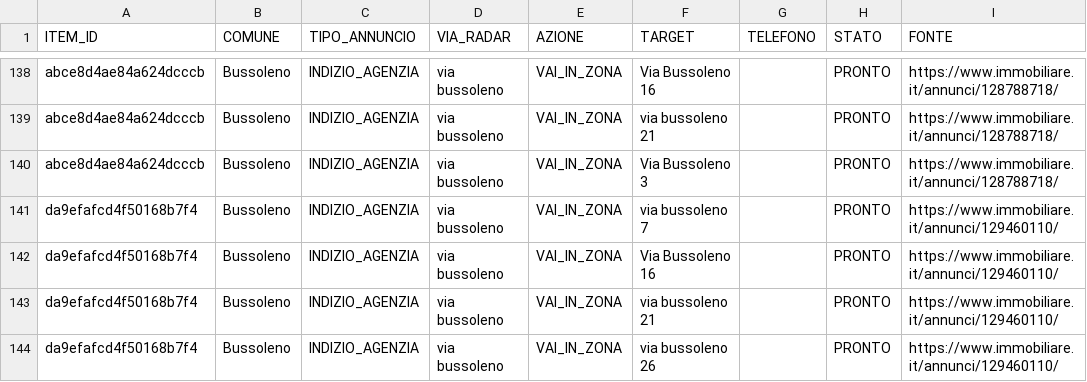
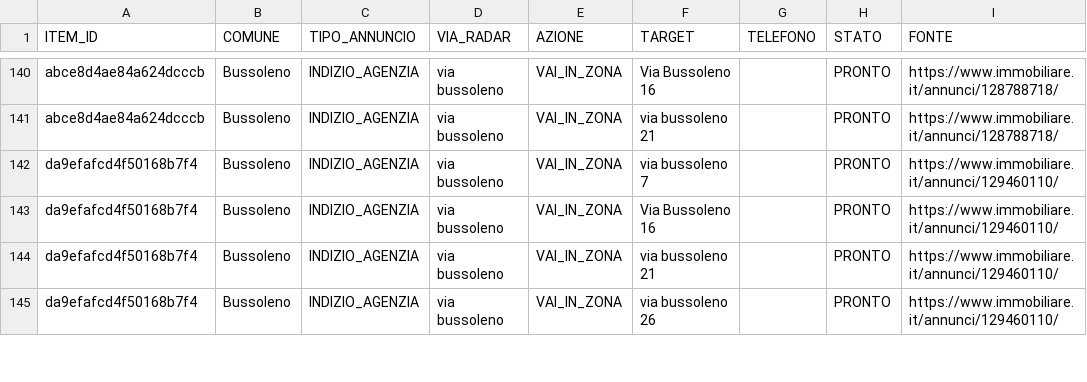
Before and after one commit to josephsocialmedia2-spec/immobili-in-zona, a CSV file: seller_radar_auto/data/area_radar.csv, drawn as a sheet; only a part is shown, gaps mark what is left out; removed rows and columns are numbered as before the commit, all else as after; the diff covers the shown part only; the diff names each change by its address in the sheet, - before the commit and + after, or states it on an @@ line.

```diff
--- a/seller_radar_auto/data/area_radar.csv
+++ b/seller_radar_auto/data/area_radar.csv
-row 140: abce8d4ae84a624dcccb | Bussoleno | INDIZIO_AGENZIA | via bussoleno | VAI_IN_ZONA | Via Bussoleno 3 |  | PRONTO | https://www.immobiliare.it/annunci/128788718/
```
Also changed, not shown: 14 added rows, 5 removed rows and 6 edited cells elsewhere in this file, seller_radar_auto/data/giro_acquisizione_oggi.csv, seller_radar_auto/data/giro_da_verificare.csv, 25 other files.
